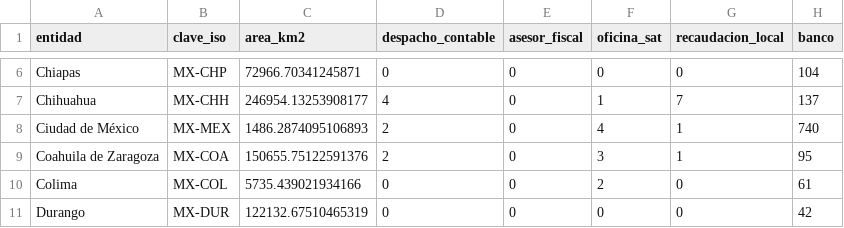
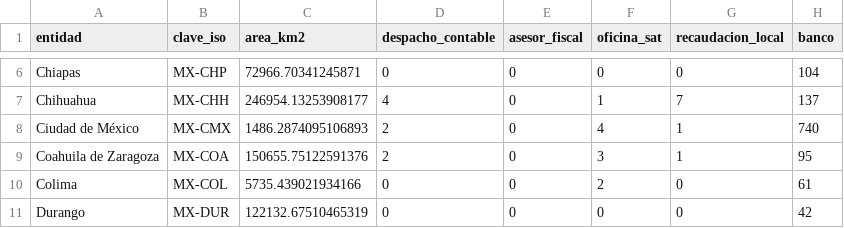
Before and after one commit to ElPvP1x/ProyectoFinal, a CSV file: datos/oro/geo_entidades.csv, drawn as a sheet; only a part is shown, gaps mark what is left out; the diff names each change by its address in the sheet, - before the commit and + after, or states it on an @@ line.

```diff
--- a/datos/oro/geo_entidades.csv
+++ b/datos/oro/geo_entidades.csv
-B8 (clave_iso): MX-MEX
+B8 (clave_iso): MX-CMX
```
Also changed, not shown: 16 other files.
